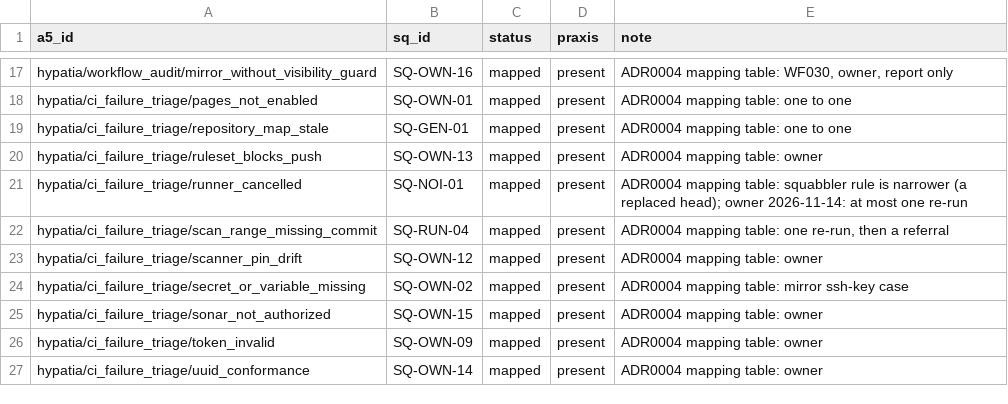
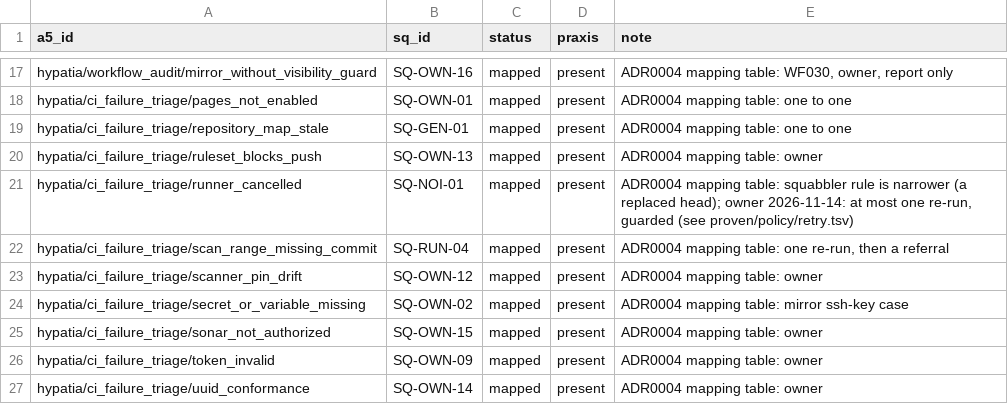
Before and after one commit to hyperpolymath/proven-cicd-and-workflows, a TSV file: proven/registry/sq-map.tsv, drawn as a sheet; only a part is shown, gaps mark what is left out.

```diff
--- a/proven/registry/sq-map.tsv
+++ b/proven/registry/sq-map.tsv
@@ -20,3 +20,3 @@ hypatia/ci_failure_triage/repository_map_stale	SQ-GEN-01	mapped	present	ADR0004
 hypatia/ci_failure_triage/ruleset_blocks_push	SQ-OWN-13	mapped	present	ADR0004 mapping table: owner
-hypatia/ci_failure_triage/runner_cancelled	SQ-NOI-01	mapped	present	ADR0004 mapping table: squabbler rule is narrower (a replaced head); owner 2026-11-14: at most one re-run
+hypatia/ci_failure_triage/runner_cancelled	SQ-NOI-01	mapped	present	ADR0004 mapping table: squabbler rule is narrower (a replaced head); owner 2026-11-14: at most one re-run, guarded (see proven/policy/retry.tsv)
 hypatia/ci_failure_triage/scan_range_missing_commit	SQ-RUN-04	mapped	present	ADR0004 mapping table: one re-run, then a referral
```
Also changed, not shown: proven/policy/retry.tsv, 3 other files.
